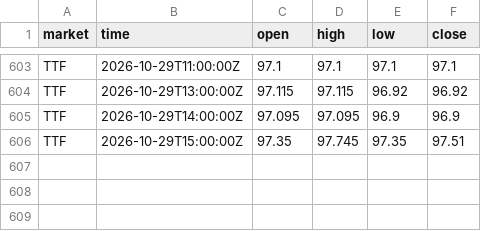
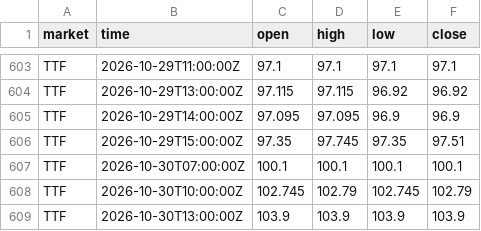
Before and after one commit to tallerzalan/eu-spot-prices, a CSV file: data/gas.csv, drawn as a sheet; only a part is shown, gaps mark what is left out; the diff names each change by its address in the sheet, - before the commit and + after, or states it on an @@ line.

```diff
--- a/data/gas.csv
+++ b/data/gas.csv
+row 607: TTF | 2026-10-30T07:00:00Z | 100.1 | 100.1 | 100.1 | 100.1
+row 608: TTF | 2026-10-30T10:00:00Z | 102.745 | 102.79 | 102.745 | 102.79
+row 609: TTF | 2026-10-30T13:00:00Z | 103.9 | 103.9 | 103.9 | 103.9
```
